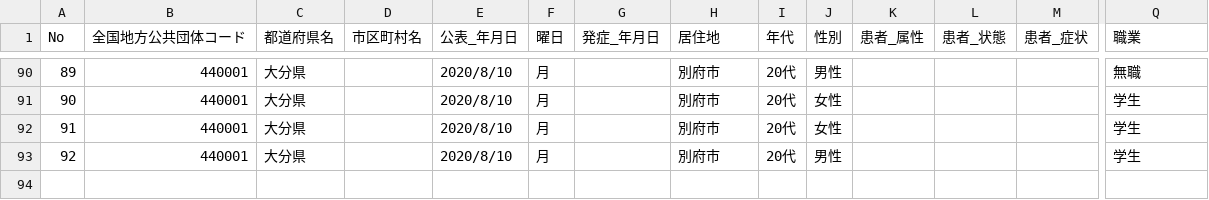
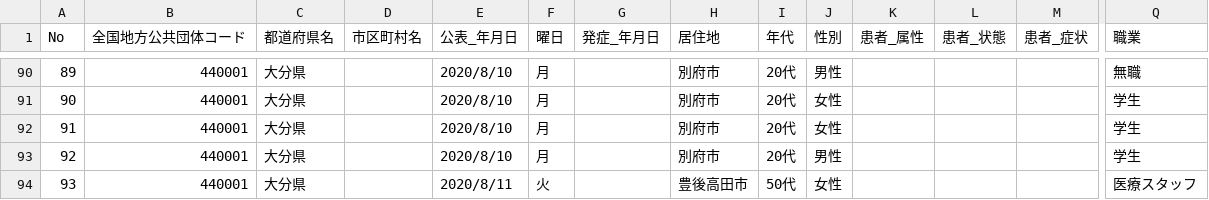
Before and after one commit to covid19-oita/data, a CSV file: csv/440001oitacovid19patients.csv, drawn as a sheet; only a part is shown, gaps mark what is left out; rows hold the shown columns only; the diff names each change by its address in the sheet, - before the commit and + after, or states it on an @@ line.

```diff
--- a/csv/440001oitacovid19patients.csv
+++ b/csv/440001oitacovid19patients.csv
+row 94: 93 | 440001 | 大分県 |  | 2020/8/11 | 火 |  | 豊後高田市 | 50代 | 女性 |  |  |  | 医療スタッフ
```
Also changed, not shown: csv/440001oitacovid19datasummary.csv, 2 other files.
